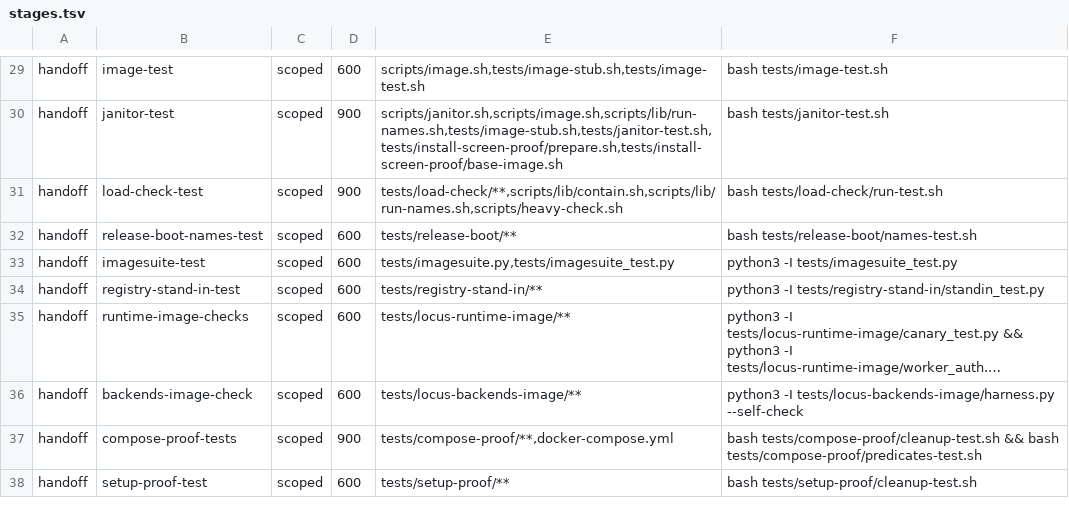
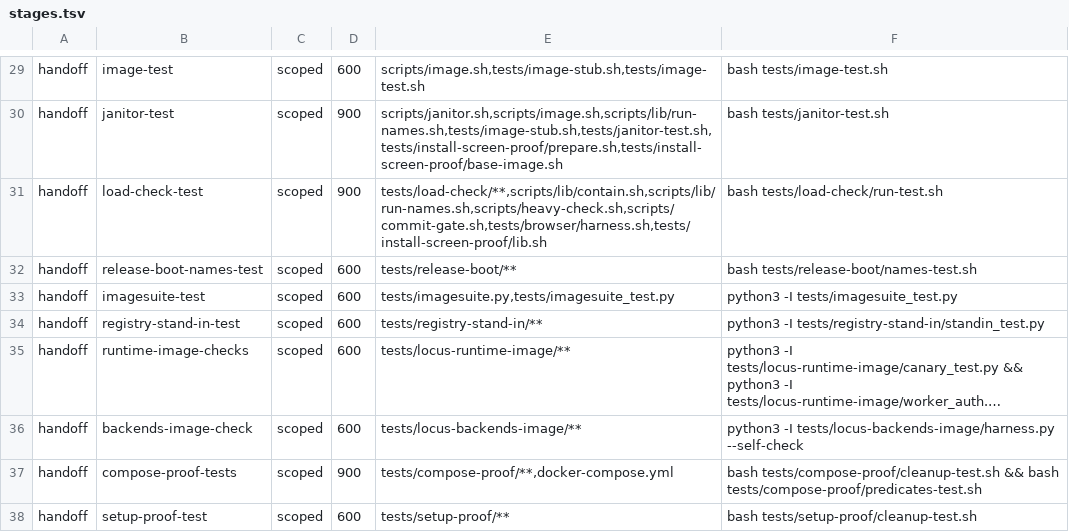
Before and after one commit to cyfrworks/cyfr, a TSV file: scripts/stages.tsv, drawn as a sheet; only a part is shown, gaps mark what is left out; long unchanged cells end in ….

Commit message:
tests: the load check runs busy first and places the proofs' containers
The review round's findings and the design's rulings:

- A subject runs busy, beside its copy, and on the whole machine for the
  two suites, the gate and go test -race; it runs alone only after a
  failed busy or pair run, to tell the load's failure from a broken
  subject. -c chooses the conditions; one round by default.
- The ratio reported is the busy run on two quarters over the run on
  the whole machine, for those four subjects.
- Each run is told its processors as HEAVY_CHECK_CPUS; the browser
  harness and the install proof place every container they start on
  them, and the sampler checks each container a run starts.
- A warm row warms only what a subject's first run would build, once per
  worktree: the suites' test builds, go's race build, the releases.
- A failure stays a failure when a later run skips; 77 is a skip, as the
  proxy HSTS proof exits for a missing prerequisite.
- Each PostgreSQL release boot runs on a database of its own,
  tests/load-check/fresh-database.sh, created and dropped around it.
- The clean-up keeps the worktrees and scratch entries when a process
  outlived its stop or a container could not be removed, and names them.
- The self-test holds the load check's partition rule to the gate's and
  checks every container of the two scripts is placed; its handoff row
  now follows scripts/commit-gate.sh and those two files.

```diff
--- a/scripts/stages.tsv
+++ b/scripts/stages.tsv
@@ -30,3 +30,3 @@ handoff	image-test	scoped	600	scripts/image.sh,tests/image-stub.sh,tests/image-t
 handoff	janitor-test	scoped	900	scripts/janitor.sh,scripts/image.sh,scripts/lib/run-names.sh,tests/image-stub.sh,tests/janitor-test.sh,tests/install-screen-proof/prepare.sh,tests/install-screen-proof/base-image.sh	bash tests/janitor-test.sh
-handoff	load-check-test	scoped	900	tests/load-check/**,scripts/lib/contain.sh,scripts/lib/run-names.sh,scripts/heavy-check.sh	bash tests/load-check/run-test.sh
+handoff	load-check-test	scoped	900	tests/load-check/**,scripts/lib/contain.sh,scripts/lib/run-names.sh,scripts/heavy-check.sh,scripts/commit-gate.sh,tests/browser/harness.sh,tests/install-screen-proof/lib.sh	bash tests/load-check/run-test.sh
 handoff	release-boot-names-test	scoped	600	tests/release-boot/**	bash tests/release-boot/names-test.sh
```
Also changed, not shown: 8 other files.
